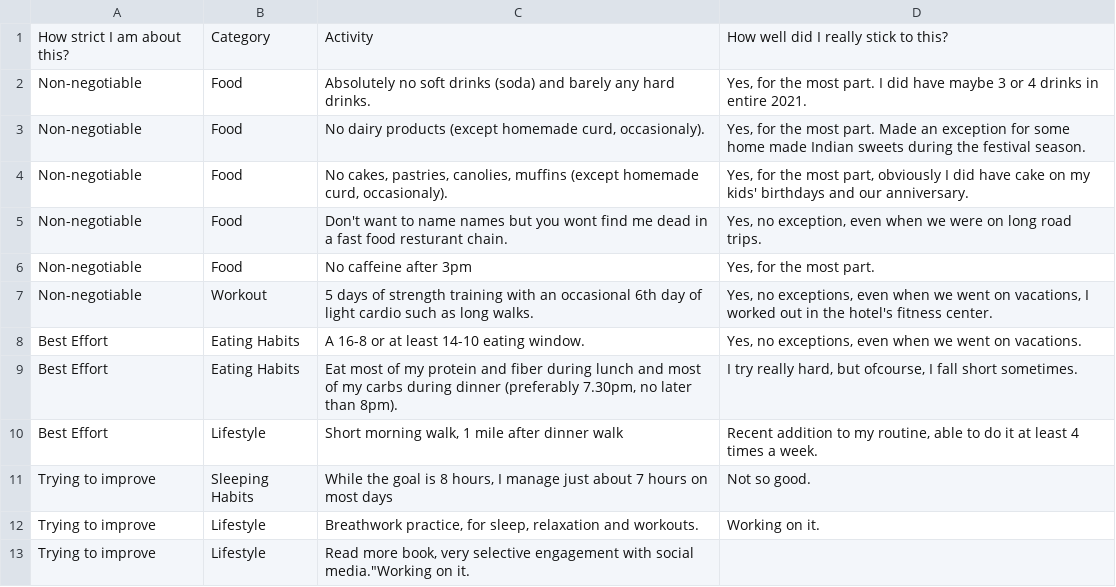
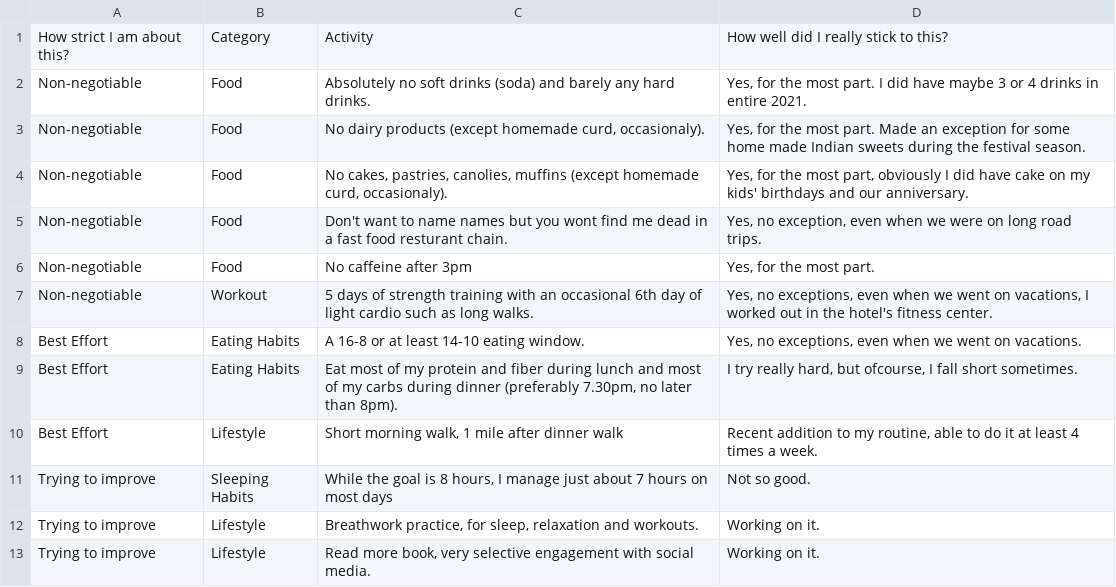
Before and after one commit to aarora79/biomettracker, a CSV file: raw_data/lifestyle.csv, drawn as a sheet.

Commit message:
fix formatting error in lifestyle.csv

```diff
--- a/raw_data/lifestyle.csv
+++ b/raw_data/lifestyle.csv
@@ -12,2 +12,2 @@
 "Trying to improve","Lifestyle","Breathwork practice, for sleep, relaxation and workouts.","Working on it."
-"Trying to improve","Lifestyle","Read more book, very selective engagement with social media.""Working on it."
+"Trying to improve","Lifestyle","Read more book, very selective engagement with social media.","Working on it."
```
